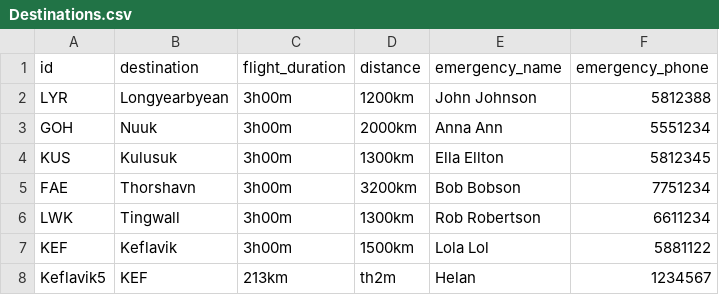
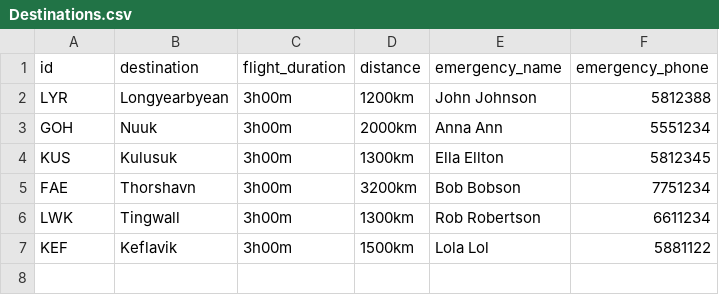
Before and after one commit to helenaj18/Dagb-k, a CSV file: NaNair/UPDATEDSTUDENTDATA/Destinations.csv, drawn as a sheet.

Commit message:
add destination villuboð löguð

```diff
--- a/NaNair/UPDATEDSTUDENTDATA/Destinations.csv
+++ b/NaNair/UPDATEDSTUDENTDATA/Destinations.csv
@@ -7,2 +7 @@ LWK,Tingwall,3h00m,1300km,Rob Robertson,6611234
 KEF,Keflavik,3h00m,1500km,Lola Lol,5881122
-Keflavik5,KEF,213km,th2m,Helan,1234567
```
Also changed, not shown: NaNair/UPDATEDSTUDENTDATA/Aircraft.csv, 5 other files.
